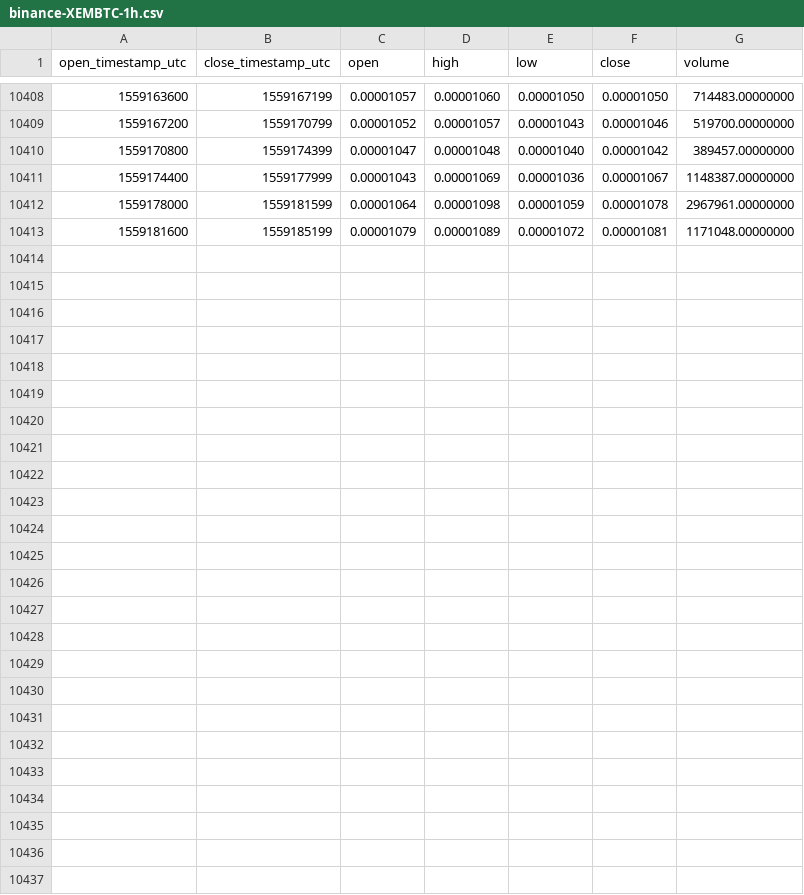
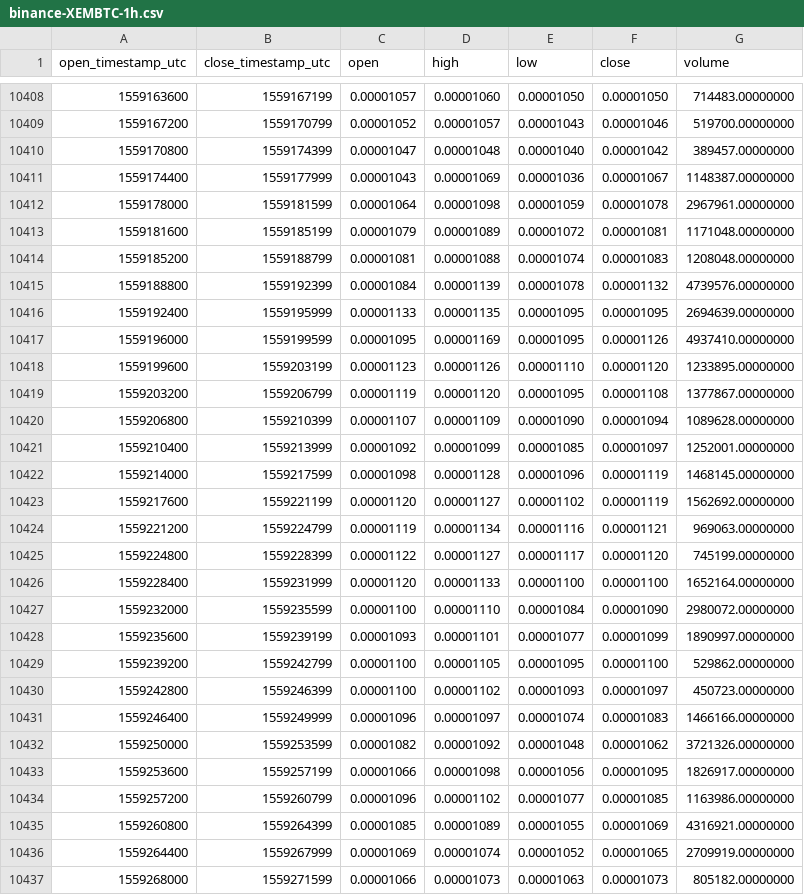
Before and after one commit to cryptobigbro/binance-XEMBTC, a CSV file: binance-XEMBTC-1h.csv, drawn as a sheet; only a part is shown, gaps mark what is left out.

Commit message:
Update OHLCV data.

```diff
--- a/binance-XEMBTC-1h.csv
+++ b/binance-XEMBTC-1h.csv
@@ -10413 +10413,25 @@ open_timestamp_utc,close_timestamp_utc,open,high,low,close,volume
 1559181600,1559185199,0.00001079,0.00001089,0.00001072,0.00001081,1171048.00000000
+1559185200,1559188799,0.00001081,0.00001088,0.00001074,0.00001083,1208048.00000000
+1559188800,1559192399,0.00001084,0.00001139,0.00001078,0.00001132,4739576.00000000
+1559192400,1559195999,0.00001133,0.00001135,0.00001095,0.00001095,2694639.00000000
+1559196000,1559199599,0.00001095,0.00001169,0.00001095,0.00001126,4937410.00000000
+1559199600,1559203199,0.00001123,0.00001126,0.00001110,0.00001120,1233895.00000000
+1559203200,1559206799,0.00001119,0.00001120,0.00001095,0.00001108,1377867.00000000
+1559206800,1559210399,0.00001107,0.00001109,0.00001090,0.00001094,1089628.00000000
+1559210400,1559213999,0.00001092,0.00001099,0.00001085,0.00001097,1252001.00000000
+1559214000,1559217599,0.00001098,0.00001128,0.00001096,0.00001119,1468145.00000000
+1559217600,1559221199,0.00001120,0.00001127,0.00001102,0.00001119,1562692.00000000
+1559221200,1559224799,0.00001119,0.00001134,0.00001116,0.00001121,969063.00000000
+1559224800,1559228399,0.00001122,0.00001127,0.00001117,0.00001120,745199.00000000
+1559228400,1559231999,0.00001120,0.00001133,0.00001100,0.00001100,1652164.00000000
+1559232000,1559235599,0.00001100,0.00001110,0.00001084,0.00001090,2980072.00000000
+1559235600,1559239199,0.00001093,0.00001101,0.00001077,0.00001099,1890997.00000000
+1559239200,1559242799,0.00001100,0.00001105,0.00001095,0.00001100,529862.00000000
+1559242800,1559246399,0.00001100,0.00001102,0.00001093,0.00001097,450723.00000000
+1559246400,1559249999,0.00001096,0.00001097,0.00001074,0.00001083,1466166.00000000
+1559250000,1559253599,0.00001082,0.00001092,0.00001048,0.00001062,3721326.00000000
+1559253600,1559257199,0.00001066,0.00001098,0.00001056,0.00001095,1826917.00000000
+1559257200,1559260799,0.00001096,0.00001102,0.00001077,0.00001085,1163986.00000000
+1559260800,1559264399,0.00001085,0.00001089,0.00001055,0.00001069,4316921.00000000
+1559264400,1559267999,0.00001069,0.00001074,0.00001052,0.00001065,2709919.00000000
+1559268000,1559271599,0.00001066,0.00001073,0.00001063,0.00001073,805182.00000000
```
Also changed, not shown: binance-XEMBTC-1d.csv.
